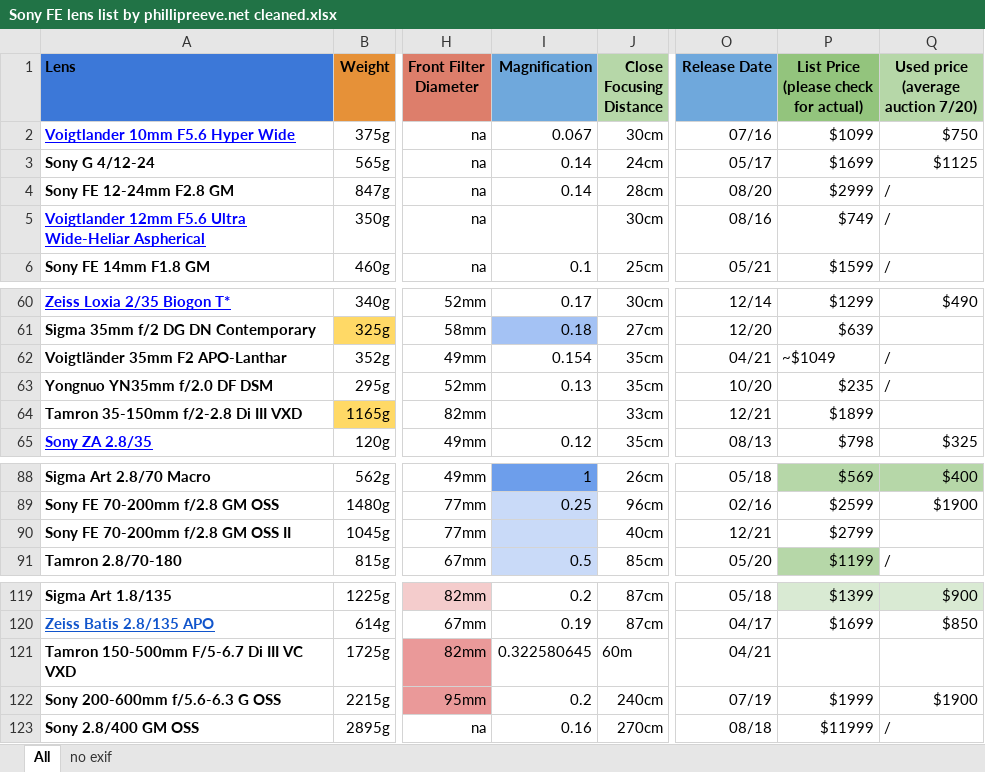
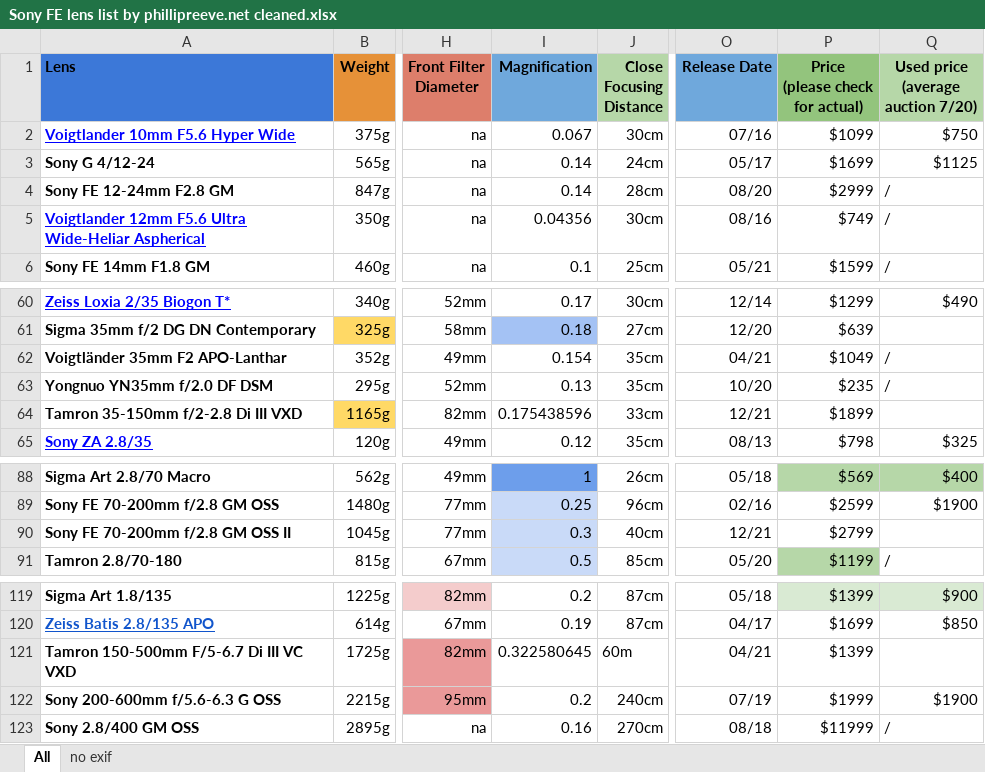
Before and after one commit to asgerlh/sony_fe_lens_chart, an Excel workbook: Sony FE lens list by phillipreeve.net cleaned.xlsx, sheet All, drawn as a sheet; only a part is shown, gaps mark what is left out; values as stored, in another font and other column widths than the file's, no borders; charts and pictures and conditional formats not drawn; ↵ is a line break in a cell; the diff covers the shown part only; the diff names each change by its address in the sheet, - before the commit and + after, or states it on an @@ line.

```diff
--- a/Sony FE lens list by phillipreeve.net cleaned.xlsx (sheet All)
+++ b/Sony FE lens list by phillipreeve.net cleaned.xlsx (sheet All)
-P1: List Price ↵ (please check ↵ for actual)
+P1: Price ↵ (please check ↵ for actual)
-I5 (Magnification): (empty)
+I5 (Magnification): 0.04356
-P62 (Price (please check for actual)): ~$1049
+P62 (Price (please check for actual)): $1049
-I64 (Magnification): (empty)
+I64 (Magnification): 0.175438596
-I90 (Magnification): (empty)
+I90 (Magnification): 0.3
-P121 (Price (please check for actual)): (empty)
+P121 (Price (please check for actual)): $1399
```
Also changed, not shown: 10 edited cells and cell formats elsewhere in this sheet, sheet no exif.
